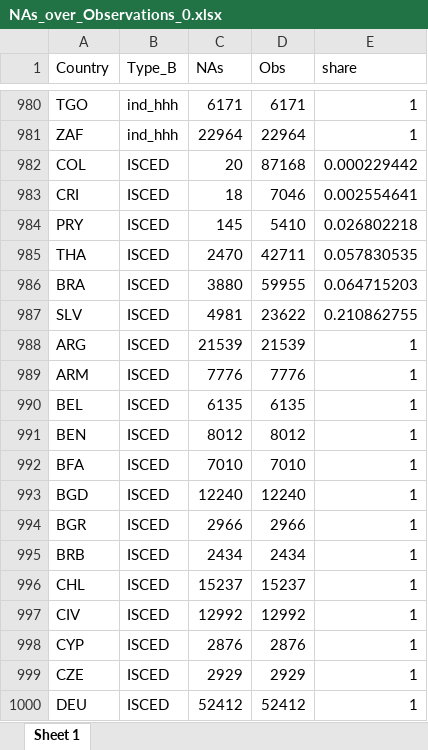
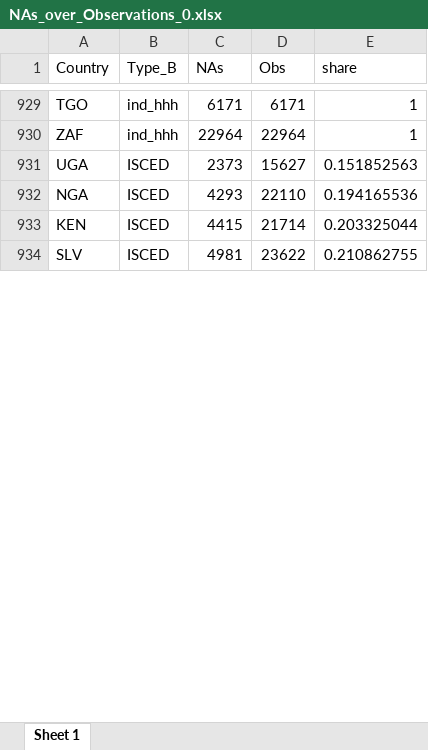
Before and after one commit to lmissbach/Carbon-Intensity-2023, an Excel workbook: 0_Data/9_Supplementary Information/NAs_over_Observations_0.xlsx, sheet Sheet 1, drawn as a sheet; only a part is shown, gaps mark what is left out; values as stored, in another font and other column widths than the file's, no borders; removed rows and columns are numbered as before the commit, all else as after; the diff covers the shown part only; the diff names each change by its address in the sheet, - before the commit and + after, or states it on an @@ line.

```diff
--- a/0_Data/9_Supplementary Information/NAs_over_Observations_0.xlsx (sheet Sheet 1)
+++ b/0_Data/9_Supplementary Information/NAs_over_Observations_0.xlsx (sheet Sheet 1)
-row 982: COL | ISCED | 20 | 87168 | 0.000229442
-row 983: CRI | ISCED | 18 | 7046 | 0.002554641
-row 984: PRY | ISCED | 145 | 5410 | 0.026802218
-row 985: THA | ISCED | 2470 | 42711 | 0.057830535
-row 986: BRA | ISCED | 3880 | 59955 | 0.064715203
+row 931: UGA | ISCED | 2373 | 15627 | 0.151852563
+row 932: NGA | ISCED | 4293 | 22110 | 0.194165536
+row 933: KEN | ISCED | 4415 | 21714 | 0.203325044
-row 988: ARG | ISCED | 21539 | 21539 | 1
-row 989: ARM | ISCED | 7776 | 7776 | 1
-row 990: BEL | ISCED | 6135 | 6135 | 1
-row 991: BEN | ISCED | 8012 | 8012 | 1
-row 992: BFA | ISCED | 7010 | 7010 | 1
-row 993: BGD | ISCED | 12240 | 12240 | 1
-row 994: BGR | ISCED | 2966 | 2966 | 1
-row 995: BRB | ISCED | 2434 | 2434 | 1
-row 996: CHL | ISCED | 15237 | 15237 | 1
-row 997: CIV | ISCED | 12992 | 12992 | 1
-row 998: CYP | ISCED | 2876 | 2876 | 1
-row 999: CZE | ISCED | 2929 | 2929 | 1
-row 1000: DEU | ISCED | 52412 | 52412 | 1
```
Also changed, not shown: 3 added rows, 149 removed rows and 247 edited cells elsewhere in this sheet, 0_Data/9_Supplementary Information/Cooking.Codes.All.xlsx, 0_Data/9_Supplementary Information/NAs_final_dataset.xlsx, 9 other files.
